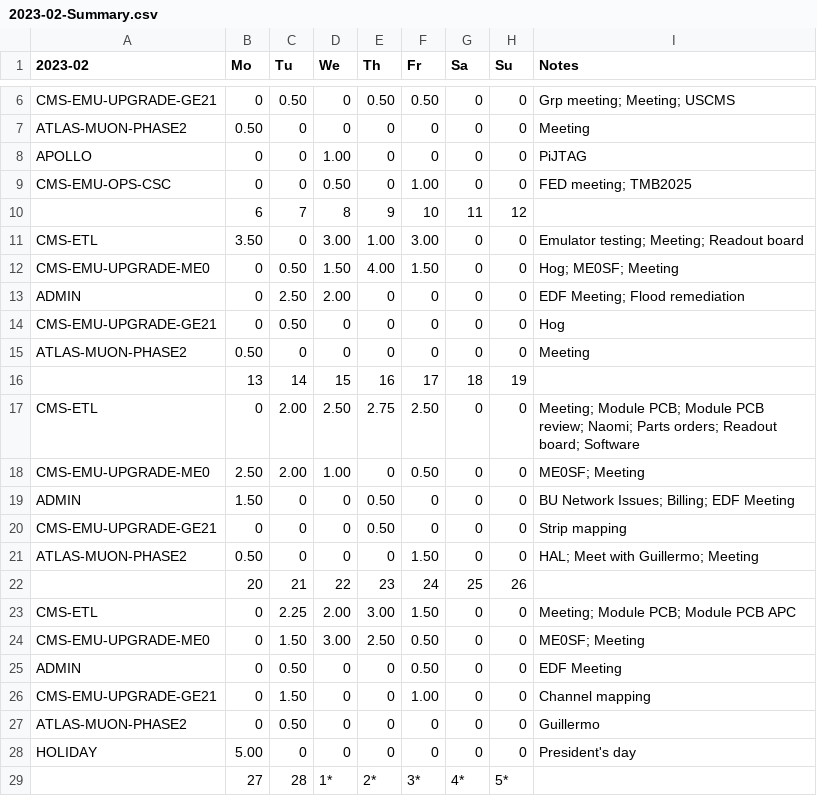
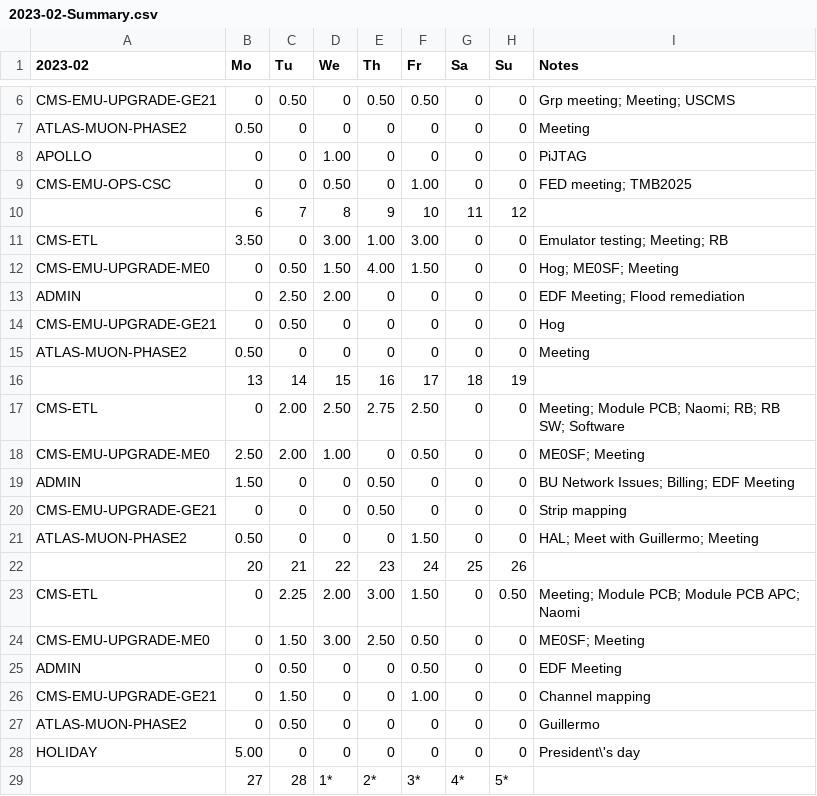
Before and after one commit to andrewpeck/edf-timesheet, a CSV file: csv/2023-02-Summary.csv, drawn as a sheet; only a part is shown, gaps mark what is left out.

```diff
--- a/csv/2023-02-Summary.csv
+++ b/csv/2023-02-Summary.csv
@@ -10,3 +10,3 @@ CMS-EMU-OPS-CSC,0,0,0.50,0,1.00,0,0,FED meeting; TMB2025
 ,6,7,8,9,10,11,12,
-CMS-ETL,3.50,0,3.00,1.00,3.00,0,0,Emulator testing; Meeting; Readout board
+CMS-ETL,3.50,0,3.00,1.00,3.00,0,0,Emulator testing; Meeting; RB
 CMS-EMU-UPGRADE-ME0,0,0.50,1.50,4.00,1.50,0,0,Hog; ME0SF; Meeting
@@ -16,3 +16,3 @@ ATLAS-MUON-PHASE2,0.50,0,0,0,0,0,0,Meeting
 ,13,14,15,16,17,18,19,
-CMS-ETL,0,2.00,2.50,2.75,2.50,0,0,Meeting; Module PCB; Module PCB review; Naomi; Parts orders; Readout board; Software
+CMS-ETL,0,2.00,2.50,2.75,2.50,0,0,Meeting; Module PCB; Naomi; RB; RB SW; Software
 CMS-EMU-UPGRADE-ME0,2.50,2.00,1.00,0,0.50,0,0,ME0SF; Meeting
@@ -22,3 +22,3 @@ ATLAS-MUON-PHASE2,0.50,0,0,0,1.50,0,0,HAL; Meet with Guillermo; Meeting
 ,20,21,22,23,24,25,26,
-CMS-ETL,0,2.25,2.00,3.00,1.50,0,0,Meeting; Module PCB; Module PCB APC
+CMS-ETL,0,2.25,2.00,3.00,1.50,0,0.50,Meeting; Module PCB; Module PCB APC; Naomi
 CMS-EMU-UPGRADE-ME0,0,1.50,3.00,2.50,0.50,0,0,ME0SF; Meeting
@@ -27,3 +27,3 @@ CMS-EMU-UPGRADE-GE21,0,1.50,0,0,1.00,0,0,Channel mapping
 ATLAS-MUON-PHASE2,0,0.50,0,0,0,0,0,Guillermo
-HOLIDAY,5.00,0,0,0,0,0,0,President's day
+HOLIDAY,5.00,0,0,0,0,0,0,President\'s day
 ,27,28,1*,2*,3*,4*,5*,
```
Also changed, not shown: csv/2023-02.csv, 16 other files.
